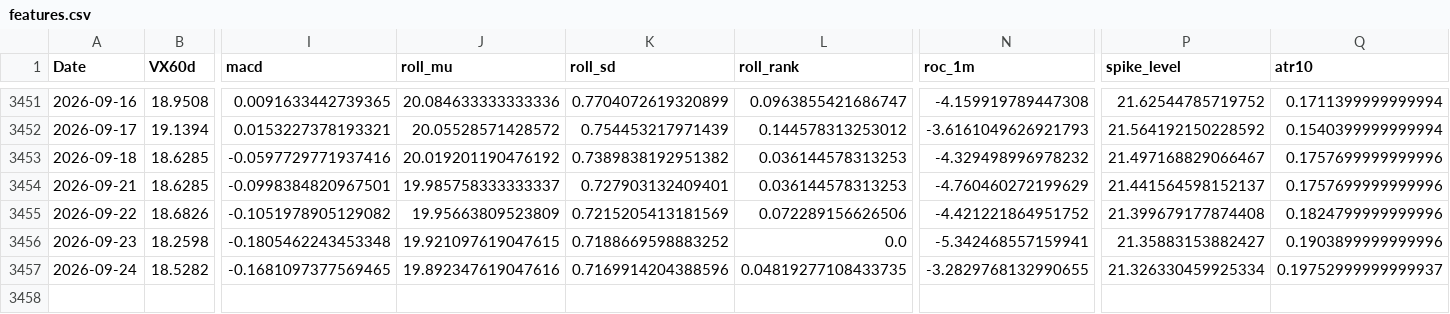
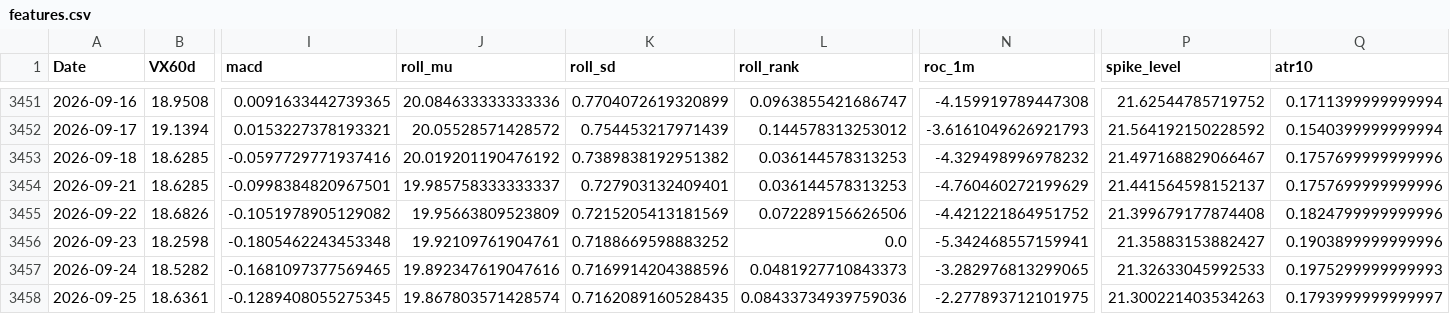
Before and after one commit to laimanto/VF75-strategy, a CSV file: data/features.csv, drawn as a sheet; only a part is shown, gaps mark what is left out; rows hold the shown columns only; the diff names each change by its address in the sheet, - before the commit and + after, or states it on an @@ line.

```diff
--- a/data/features.csv
+++ b/data/features.csv
-J3456 (roll_mu): 19.921097619047615
+J3456 (roll_mu): 19.92109761904761
-L3457 (roll_rank): 0.04819277108433735
+L3457 (roll_rank): 0.0481927710843373
-N3457 (roc_1m): -3.2829768132990655
+N3457 (roc_1m): -3.282976813299065
-P3457 (spike_level): 21.326330459925334
+P3457 (spike_level): 21.32633045992533
-Q3457 (atr10): 0.19752999999999937
+Q3457 (atr10): 0.1975299999999993
+row 3458: 2026-09-25 | 18.6361 | -0.1289408055275345 | 19.867803571428574 | 0.7162089160528435 | 0.08433734939759036 | -2.277893712101975 | 21.300221403534263 | 0.1793999999999997
```
Also changed, not shown: data/daily_log.csv, data/option_price.csv, 3 other files.
